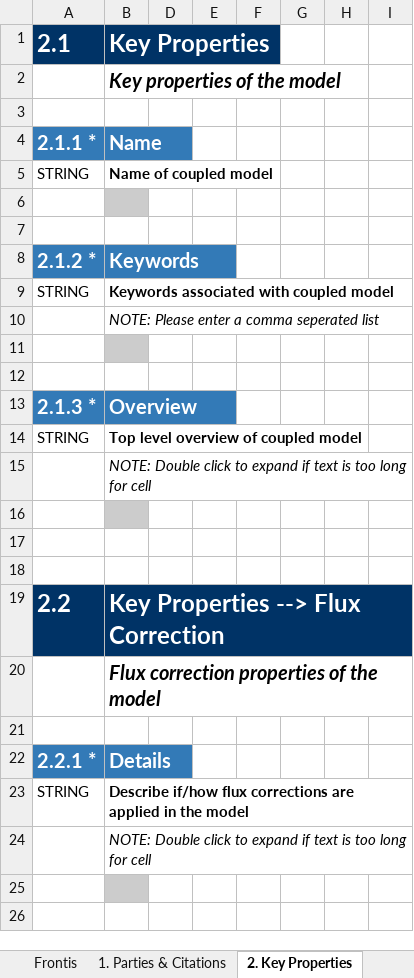
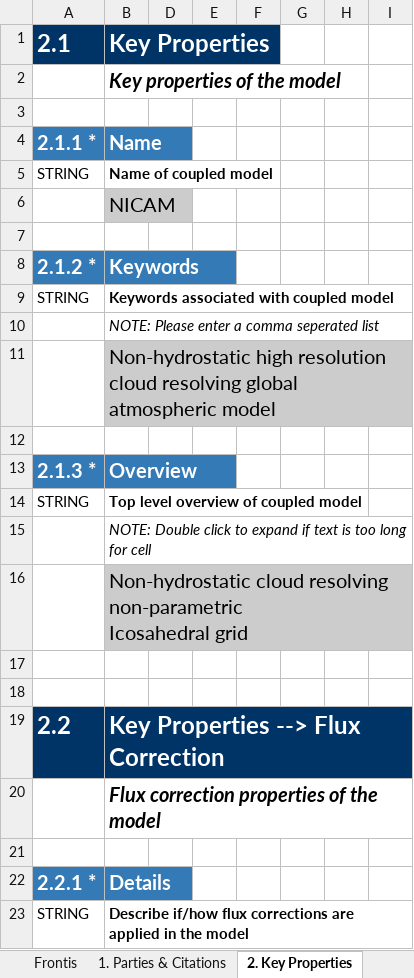
Before and after one commit to ES-DOC-INSTITUTIONAL/miroc, an Excel workbook: cmip6/models/nicam16-7s/cmip6_miroc_nicam16-7s_toplevel.xlsx, sheet 2. Key Properties, drawn as a sheet; only a part is shown; the shorter side is filled out with more unchanged rows; values as stored, in another font and other column widths than the file's, no borders; ↵ is a line break in a cell; the diff names each change by its address in the sheet, - before the commit and + after, or states it on an @@ line.

Commit message:
Try to publish all of nicam16-7s.

```diff
--- a/cmip6/models/nicam16-7s/cmip6_miroc_nicam16-7s_toplevel.xlsx (sheet 2. Key Properties)
+++ b/cmip6/models/nicam16-7s/cmip6_miroc_nicam16-7s_toplevel.xlsx (sheet 2. Key Properties)
-B6: (empty)
+B6: NICAM
-B11: (empty)
+B11: Non-hydrostatic high resolution cloud resolving global atmospheric model
-B16: (empty)
+B16: Non-hydrostatic cloud resolving non-parametric ↵ Icosahedral grid
```
Also changed, not shown: sheet 1. Parties & Citations, 1 other file.
